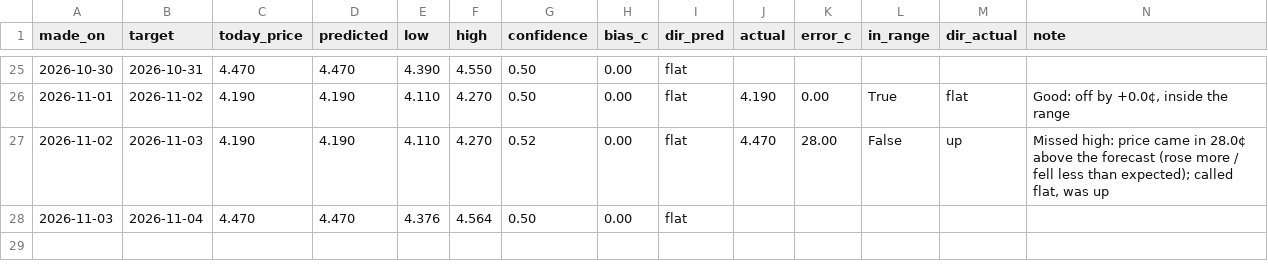
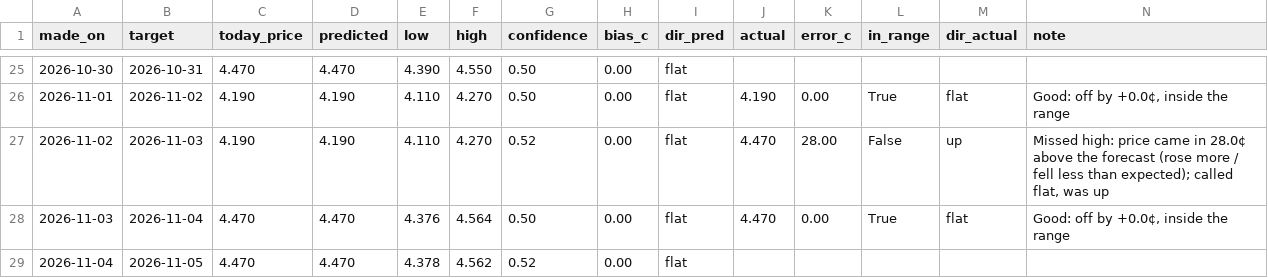
Before and after one commit to dreamerskymaster/costco_fuel_notifier, a CSV file: data/predictions.csv, drawn as a sheet; only a part is shown, gaps mark what is left out.

```diff
--- a/data/predictions.csv
+++ b/data/predictions.csv
@@ -27,2 +27,3 @@ made_on,target,today_price,predicted,low,high,confidence,bias_c,dir_pred,actual,
 2026-11-02,2026-11-03,4.190,4.190,4.110,4.270,0.52,0.00,flat,4.470,28.00,False,up,"Missed high: price came in 28.0¢ above the forecast (rose more / fell less than expected); called flat, was up"
-2026-11-03,2026-11-04,4.470,4.470,4.376,4.564,0.50,0.00,flat,,,,,
+2026-11-03,2026-11-04,4.470,4.470,4.376,4.564,0.50,0.00,flat,4.470,0.00,True,flat,"Good: off by +0.0¢, inside the range"
+2026-11-04,2026-11-05,4.470,4.470,4.378,4.562,0.52,0.00,flat,,,,,
```
Also changed, not shown: data/us_station_history.csv, 2 other files.
